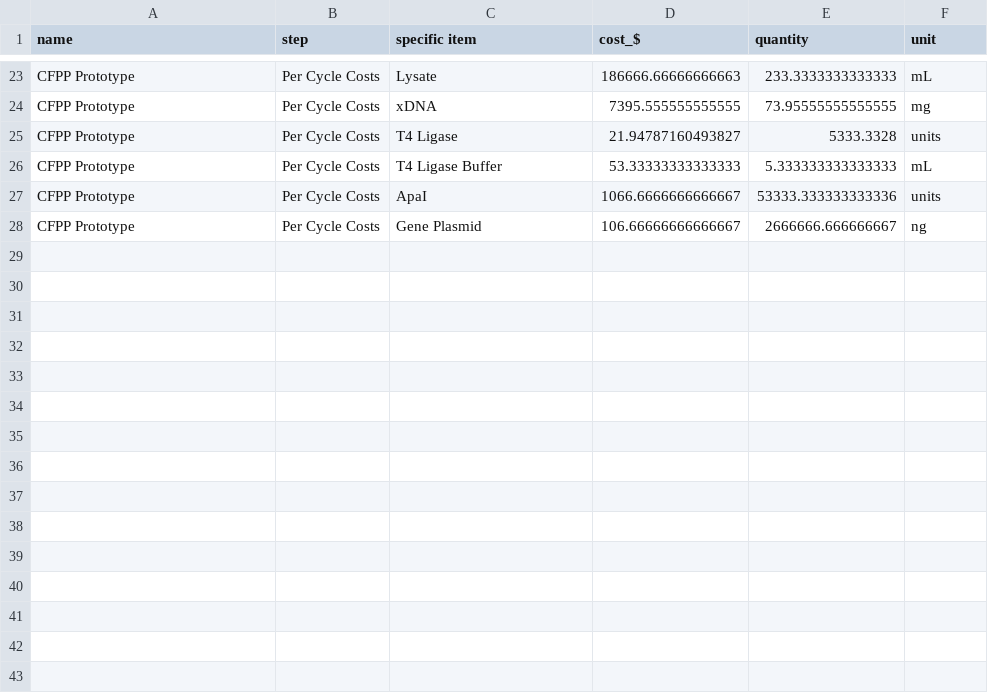
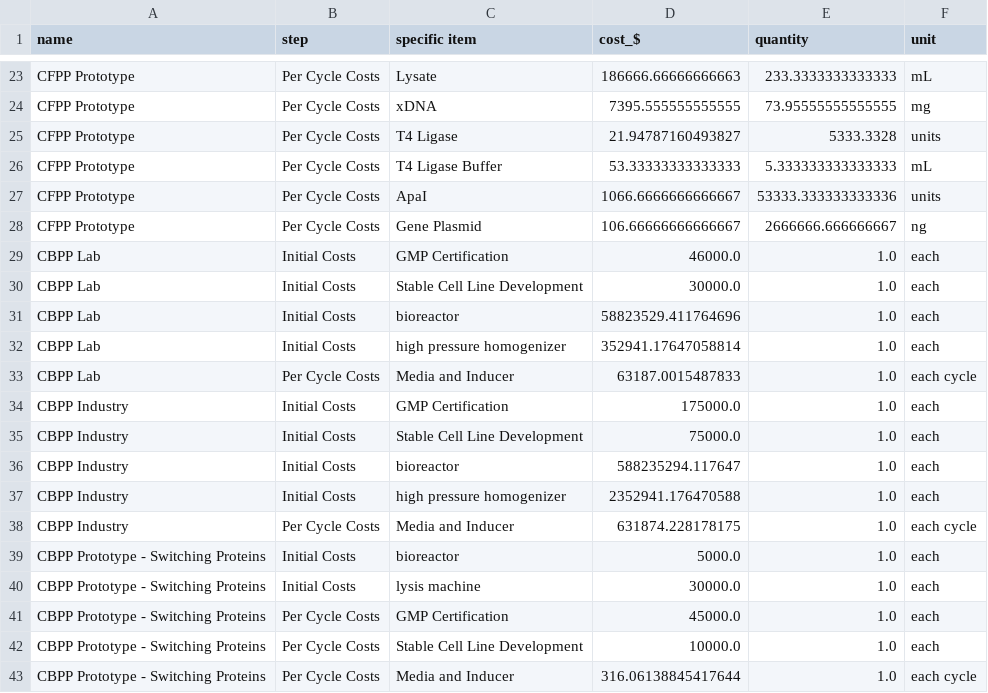
Before and after one commit to UBC-BIOMOD-Computational/TreeSAPP_Cost-Analysis, a CSV file: Cost Analysis/data/final_costs_breakdown.csv, drawn as a sheet; only a part is shown, gaps mark what is left out; the diff names each change by its address in the sheet, - before the commit and + after, or states it on an @@ line.

```diff
--- a/Cost Analysis/data/final_costs_breakdown.csv
+++ b/Cost Analysis/data/final_costs_breakdown.csv
+row 29: CBPP Lab | Initial Costs | GMP Certification | 46000.0 | 1.0 | each
+row 30: CBPP Lab | Initial Costs | Stable Cell Line Development | 30000.0 | 1.0 | each
+row 31: CBPP Lab | Initial Costs | bioreactor | 58823529.411764696 | 1.0 | each
+row 32: CBPP Lab | Initial Costs | high pressure homogenizer | 352941.17647058814 | 1.0 | each
+row 33: CBPP Lab | Per Cycle Costs | Media and Inducer | 63187.0015487833 | 1.0 | each cycle
+row 34: CBPP Industry | Initial Costs | GMP Certification | 175000.0 | 1.0 | each
+row 35: CBPP Industry | Initial Costs | Stable Cell Line Development | 75000.0 | 1.0 | each
+row 36: CBPP Industry | Initial Costs | bioreactor | 588235294.117647 | 1.0 | each
+row 37: CBPP Industry | Initial Costs | high pressure homogenizer | 2352941.176470588 | 1.0 | each
+row 38: CBPP Industry | Per Cycle Costs | Media and Inducer | 631874.228178175 | 1.0 | each cycle
+row 39: CBPP Prototype - Switching Proteins | Initial Costs | bioreactor | 5000.0 | 1.0 | each
+row 40: CBPP Prototype - Switching Proteins | Initial Costs | lysis machine | 30000.0 | 1.0 | each
+row 41: CBPP Prototype - Switching Proteins | Per Cycle Costs | GMP Certification | 45000.0 | 1.0 | each
+row 42: CBPP Prototype - Switching Proteins | Per Cycle Costs | Stable Cell Line Development | 10000.0 | 1.0 | each
+row 43: CBPP Prototype - Switching Proteins | Per Cycle Costs | Media and Inducer | 316.06138845417644 | 1.0 | each cycle
```
Also changed, not shown: 1 other file.
